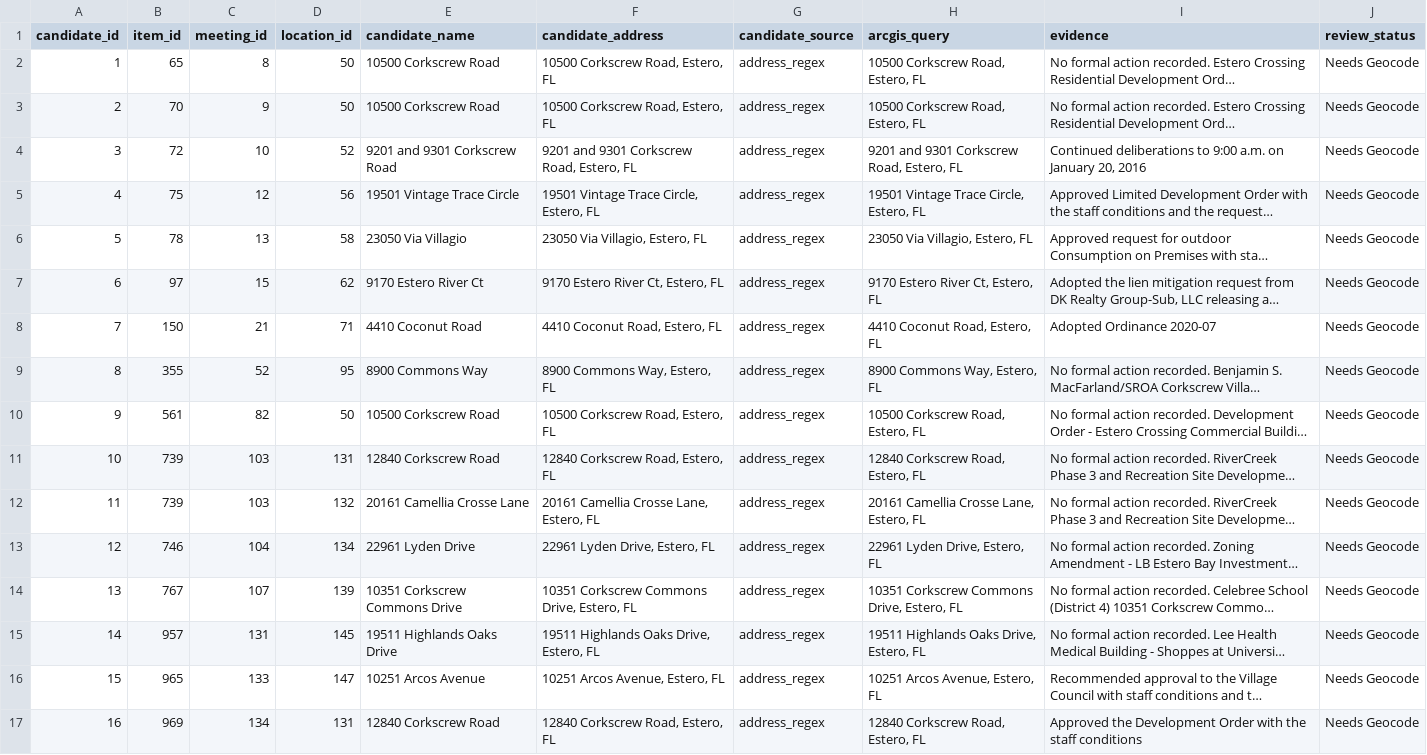
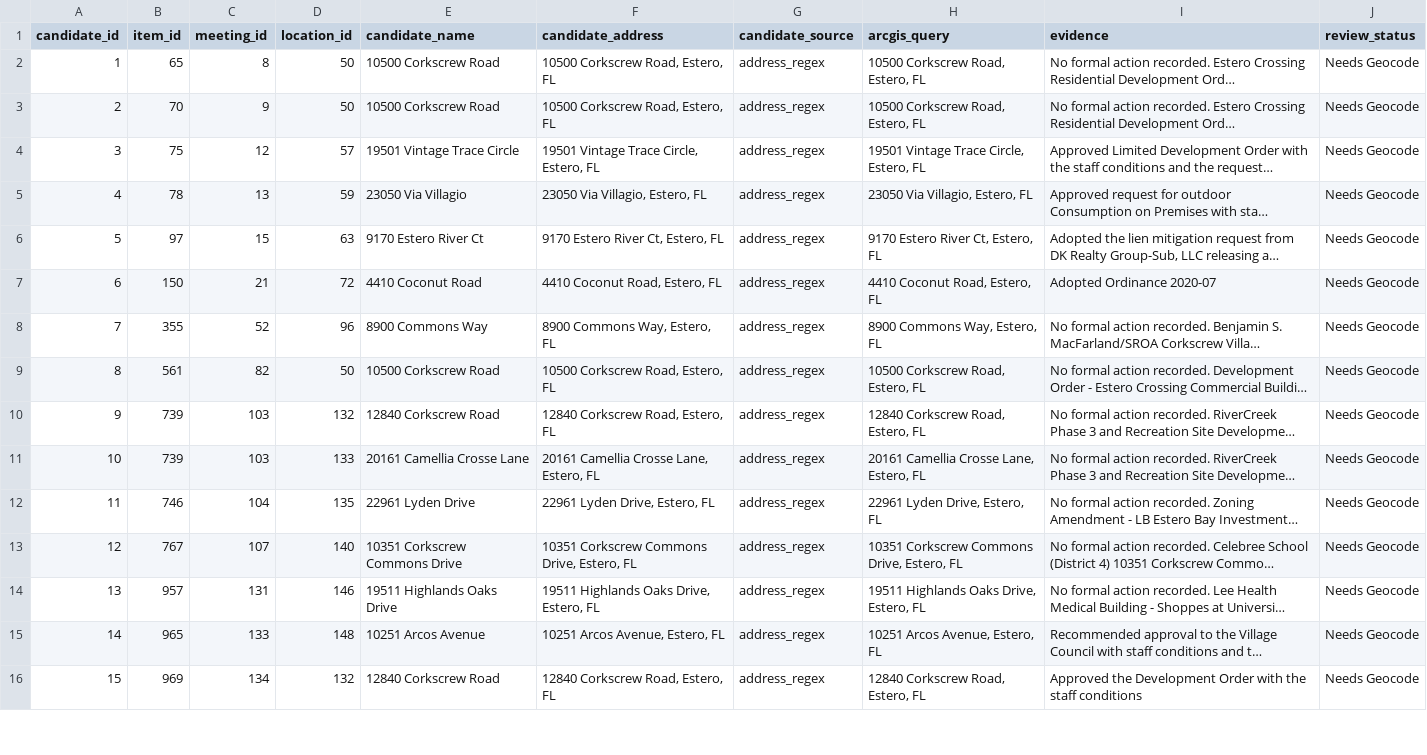
Before and after one commit to ethanmalavia/rag-arcgis-chatbot, a CSV file: backend/data/silver/review/location_candidates.csv, drawn as a sheet; only a part is shown; long unchanged cells end in …; removed rows and columns are numbered as before the commit, all else as after; the diff covers the shown part only; the diff names each change by its address in the sheet, - before the commit and + after, or states it on an @@ line.

```diff
--- a/backend/data/silver/review/location_candidates.csv
+++ b/backend/data/silver/review/location_candidates.csv
-row 4: 3 | 72 | 10 | 52 | 9201 and 9301 Corkscrew Road | 9201 and 9301 Corkscrew Road, Estero, FL | address_regex | 9201 and 9301 Corkscrew Road, Estero, FL | Continued deliberations to 9:00 a.m. on January 20, 2016 | Needs Geocode
@@ column A (candidate_id) renumbered from row 4 down @@
-D4 (location_id): 56
+D4 (location_id): 57
-D5 (location_id): 58
+D5 (location_id): 59
-D6 (location_id): 62
+D6 (location_id): 63
-D7 (location_id): 71
+D7 (location_id): 72
-D8 (location_id): 95
+D8 (location_id): 96
-D10 (location_id): 131
+D10 (location_id): 132
-D11 (location_id): 132
+D11 (location_id): 133
-D12 (location_id): 134
+D12 (location_id): 135
-D13 (location_id): 139
+D13 (location_id): 140
-D14 (location_id): 145
+D14 (location_id): 146
-D15 (location_id): 147
+D15 (location_id): 148
-D16 (location_id): 131
+D16 (location_id): 132
```
Also changed, not shown: 22 edited cells elsewhere in this file, backend/data/silver/core/agenda_item_locations.csv, backend/data/silver/review/location_verification.csv, 14 other files.
